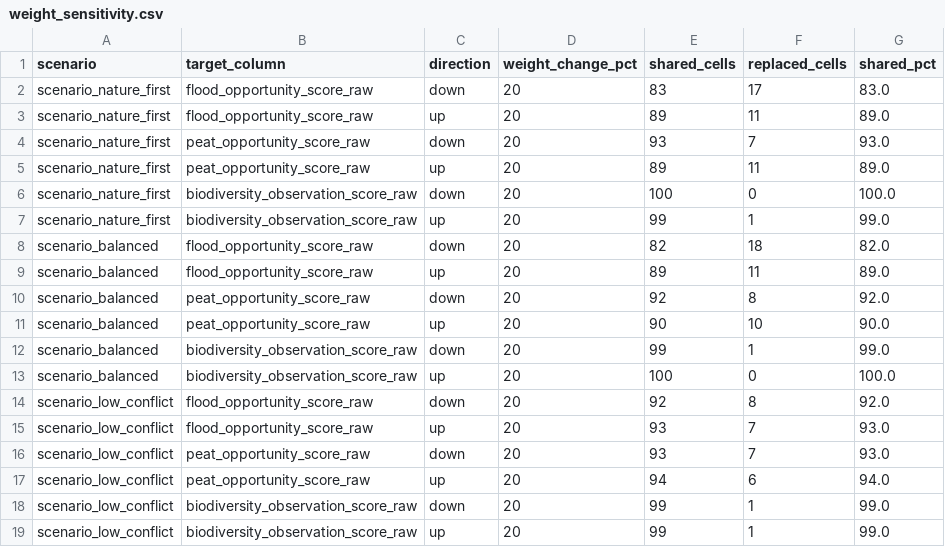
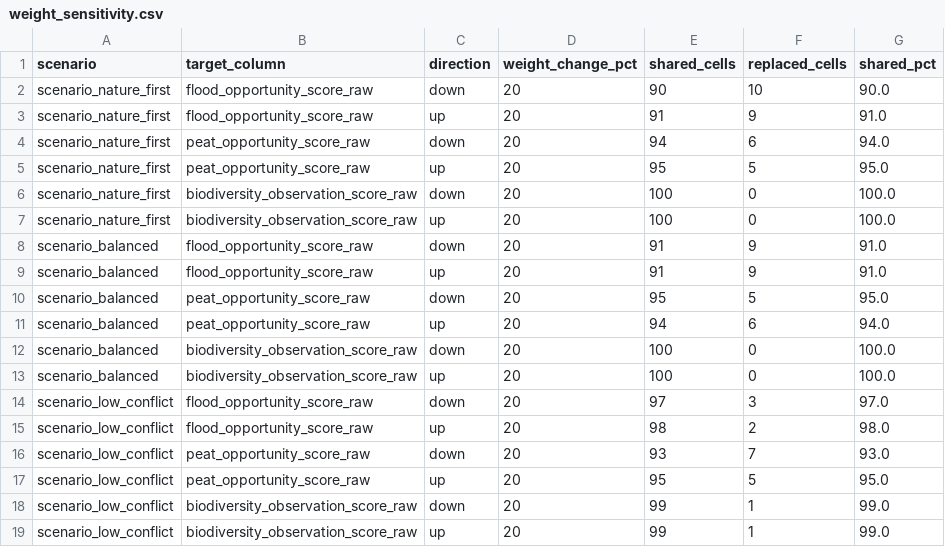
Before and after one commit to LarryP123/Rewilding-Project, a CSV file: outputs/validation/weight_sensitivity.csv, drawn as a sheet.

```diff
--- a/outputs/validation/weight_sensitivity.csv
+++ b/outputs/validation/weight_sensitivity.csv
@@ -1,18 +1,18 @@
 scenario,target_column,direction,weight_change_pct,shared_cells,replaced_cells,shared_pct
-scenario_nature_first,flood_opportunity_score_raw,down,20,83,17,83.0
-scenario_nature_first,flood_opportunity_score_raw,up,20,89,11,89.0
-scenario_nature_first,peat_opportunity_score_raw,down,20,93,7,93.0
-scenario_nature_first,peat_opportunity_score_raw,up,20,89,11,89.0
+scenario_nature_first,flood_opportunity_score_raw,down,20,90,10,90.0
+scenario_nature_first,flood_opportunity_score_raw,up,20,91,9,91.0
+scenario_nature_first,peat_opportunity_score_raw,down,20,94,6,94.0
+scenario_nature_first,peat_opportunity_score_raw,up,20,95,5,95.0
 scenario_nature_first,biodiversity_observation_score_raw,down,20,100,0,100.0
-scenario_nature_first,biodiversity_observation_score_raw,up,20,99,1,99.0
-scenario_balanced,flood_opportunity_score_raw,down,20,82,18,82.0
-scenario_balanced,flood_opportunity_score_raw,up,20,89,11,89.0
-scenario_balanced,peat_opportunity_score_raw,down,20,92,8,92.0
-scenario_balanced,peat_opportunity_score_raw,up,20,90,10,90.0
-scenario_balanced,biodiversity_observation_score_raw,down,20,99,1,99.0
+scenario_nature_first,biodiversity_observation_score_raw,up,20,100,0,100.0
+scenario_balanced,flood_opportunity_score_raw,down,20,91,9,91.0
+scenario_balanced,flood_opportunity_score_raw,up,20,91,9,91.0
+scenario_balanced,peat_opportunity_score_raw,down,20,95,5,95.0
+scenario_balanced,peat_opportunity_score_raw,up,20,94,6,94.0
+scenario_balanced,biodiversity_observation_score_raw,down,20,100,0,100.0
 scenario_balanced,biodiversity_observation_score_raw,up,20,100,0,100.0
-scenario_low_conflict,flood_opportunity_score_raw,down,20,92,8,92.0
-scenario_low_conflict,flood_opportunity_score_raw,up,20,93,7,93.0
+scenario_low_conflict,flood_opportunity_score_raw,down,20,97,3,97.0
+scenario_low_conflict,flood_opportunity_score_raw,up,20,98,2,98.0
 scenario_low_conflict,peat_opportunity_score_raw,down,20,93,7,93.0
-scenario_low_conflict,peat_opportunity_score_raw,up,20,94,6,94.0
+scenario_low_conflict,peat_opportunity_score_raw,up,20,95,5,95.0
 scenario_low_conflict,biodiversity_observation_score_raw,down,20,99,1,99.0
```
Also changed, not shown: outputs/candidate_clusters/scenario_balanced_top_100_clusters.csv, outputs/top_candidates_1km/scenario_balanced_top_100.csv, 21 other files.
